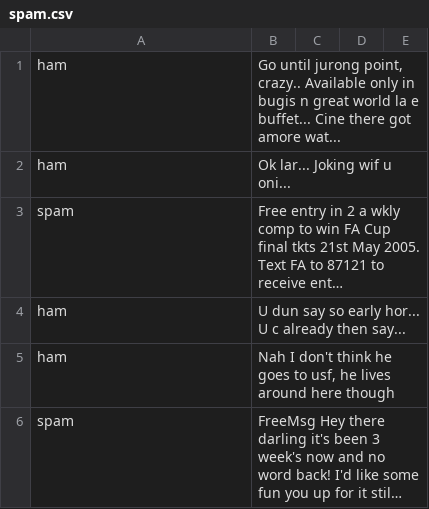
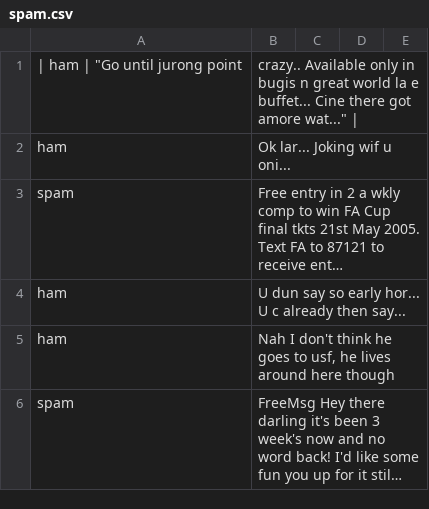
Before and after one commit to projet-ML/projet, a CSV file: spam.csv, drawn as a sheet; only a part is shown; long unchanged cells end in …; removed rows and columns are numbered as before the commit, all else as after; the diff names each change by its address in the sheet, - before the commit and + after, or states it on an @@ line.

Commit message:
Update spam.csv

```diff
--- a/spam.csv
+++ b/spam.csv
-row 1: ham | Go until jurong point, crazy.. Available only in bugis n great world la e buffet... Cine there got amore wat...
+row 1: | ham | "Go until jurong point | crazy.. Available only in bugis n great world la e buffet... Cine there got amore wat..."
```
